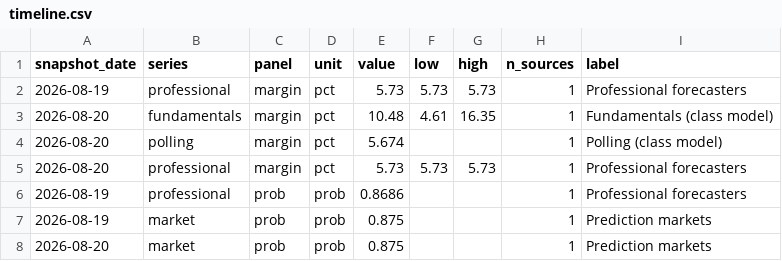
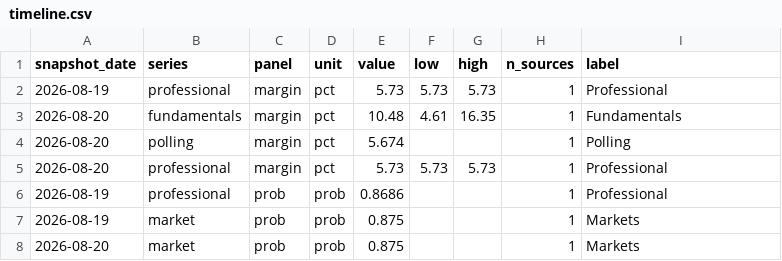
Before and after one commit to kevin-deluca-polisci/KD-website, a CSV file: forecast/data/2026/derived/timeline.csv, drawn as a sheet.

Commit message:
forecast: four-page tracker, mockup styling, real dark mode
Splits the single page into Tracker / Races / Methods / Archive behind a nav
bar, with shared chrome in partials so a style change happens once rather than
four times. Adopts the mockup's card layout and metadata strip.

Dark mode now covers the whole page. Previously only the chart had dark tokens,
so gridlines inverted to near-black while the page stayed white, which was
worse than either mode alone. Theme resolution is inline and synchronous so the
page never paints in the wrong theme and then flips.

Chart fixes found by simulating 74 days of data rather than reasoning about it:
markers now disappear above 20 snapshots instead of burying the lines, and only
the LAST confidence band widens the y-axis. Letting every historical band into
the range calculation stretched the axis to EVEN..D+20 for data that lived
between D+5 and D+13.

Series labels name the method, not who built it. Adds the strip chart from the
mockup: methods on one axis, interval where a method reports one, bare dot where
it does not.

```diff
--- a/forecast/data/2026/derived/timeline.csv
+++ b/forecast/data/2026/derived/timeline.csv
@@ -1,8 +1,8 @@
 snapshot_date,series,panel,unit,value,low,high,n_sources,label
-2026-08-19,professional,margin,pct,5.73,5.73,5.73,1,Professional forecasters
-2026-08-20,fundamentals,margin,pct,10.48,4.61,16.35,1,Fundamentals (class model)
-2026-08-20,polling,margin,pct,5.674,,,1,Polling (class model)
-2026-08-20,professional,margin,pct,5.73,5.73,5.73,1,Professional forecasters
-2026-08-19,professional,prob,prob,0.8686,,,1,Professional forecasters
-2026-08-19,market,prob,prob,0.875,,,1,Prediction markets
-2026-08-20,market,prob,prob,0.875,,,1,Prediction markets
+2026-08-19,professional,margin,pct,5.73,5.73,5.73,1,Professional
+2026-08-20,fundamentals,margin,pct,10.48,4.61,16.35,1,Fundamentals
+2026-08-20,polling,margin,pct,5.674,,,1,Polling
+2026-08-20,professional,margin,pct,5.73,5.73,5.73,1,Professional
+2026-08-19,professional,prob,prob,0.8686,,,1,Professional
+2026-08-19,market,prob,prob,0.875,,,1,Markets
+2026-08-20,market,prob,prob,0.875,,,1,Markets
```
Also changed, not shown: 14 other files.
